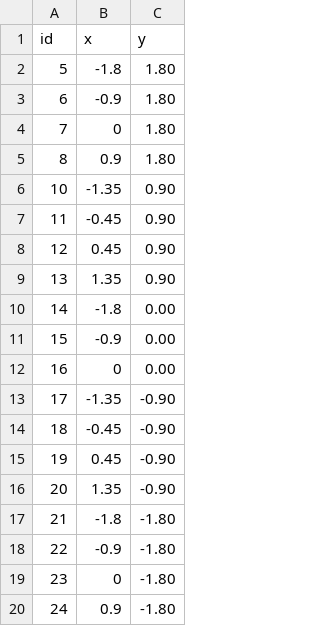
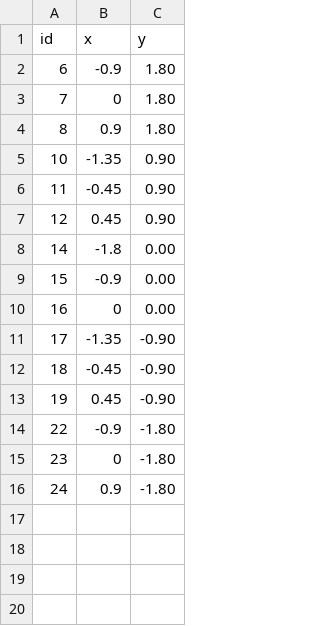
Before and after one commit to sokanno/fu_choreography, a CSV file: choreography/node.csv, drawn as a sheet; the diff names each change by its address in the sheet, - before the commit and + after, or states it on an @@ line.

Commit message:
15 robots

```diff
--- a/choreography/node.csv
+++ b/choreography/node.csv
-row 2: 5 | -1.8 | 1.80
-row 9: 13 | 1.35 | 0.90
-row 16: 20 | 1.35 | -0.90
-row 17: 21 | -1.8 | -1.80
```
